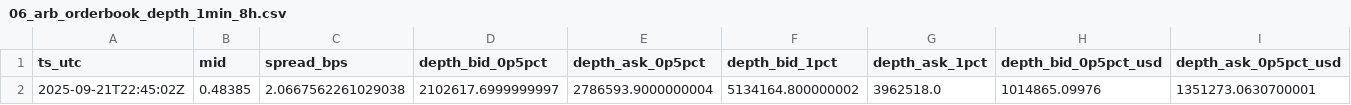
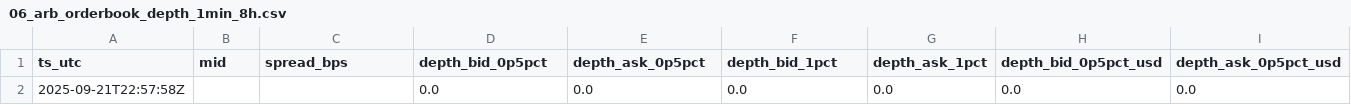
Before and after one commit to reddyKIM/run-, a CSV file: data/06_arb_orderbook_depth_1min_8h.csv, drawn as a sheet; only a part is shown; removed rows and columns are numbered as before the commit, all else as after; rows hold the shown columns only; the diff names each change by its address in the sheet, - before the commit and + after, or states it on an @@ line.

```diff
--- a/data/06_arb_orderbook_depth_1min_8h.csv
+++ b/data/06_arb_orderbook_depth_1min_8h.csv
-row 2: 2025-09-21T22:45:02Z | 0.48385 | 2.0667562261029038 | 2102617.6999999997 | 2786593.9000000004 | 5134164.800000002 | 3962518.0 | 1014865.09976 | 1351273.0630700001
+row 2: 2025-09-21T22:57:58Z |  |  | 0.0 | 0.0 | 0.0 | 0.0 | 0.0 | 0.0
```
Also changed, not shown: 1 other file.
